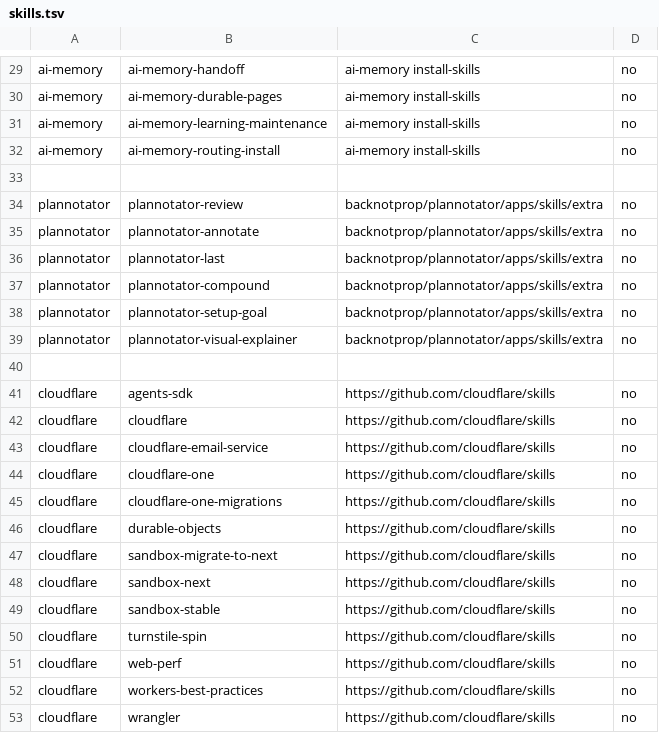
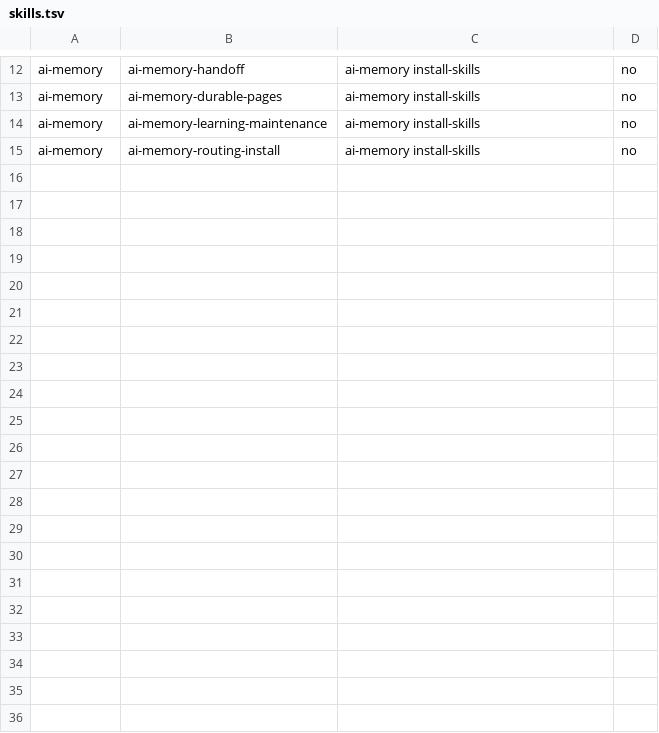
Before and after one commit to guisaliba/agents, a TSV file: skills.tsv, drawn as a sheet; only a part is shown, gaps mark what is left out; the diff covers the shown part only.

```diff
--- a/skills.tsv
+++ b/skills.tsv
@@ -32,22 +15 @@ ai-memory	ai-memory-learning-maintenance	ai-memory install-skills	no
 ai-memory	ai-memory-routing-install	ai-memory install-skills	no
-
-plannotator	plannotator-review	backnotprop/plannotator/apps/skills/extra	no
-plannotator	plannotator-annotate	backnotprop/plannotator/apps/skills/extra	no
-plannotator	plannotator-last	backnotprop/plannotator/apps/skills/extra	no
-plannotator	plannotator-compound	backnotprop/plannotator/apps/skills/extra	no
-plannotator	plannotator-setup-goal	backnotprop/plannotator/apps/skills/extra	no
-plannotator	plannotator-visual-explainer	backnotprop/plannotator/apps/skills/extra	no
-
-cloudflare	agents-sdk	https://github.com/cloudflare/skills	no
-cloudflare	cloudflare	https://github.com/cloudflare/skills	no
-cloudflare	cloudflare-email-service	https://github.com/cloudflare/skills	no
-cloudflare	cloudflare-one	https://github.com/cloudflare/skills	no
-cloudflare	cloudflare-one-migrations	https://github.com/cloudflare/skills	no
-cloudflare	durable-objects	https://github.com/cloudflare/skills	no
-cloudflare	sandbox-migrate-to-next	https://github.com/cloudflare/skills	no
-cloudflare	sandbox-next	https://github.com/cloudflare/skills	no
-cloudflare	sandbox-stable	https://github.com/cloudflare/skills	no
-cloudflare	turnstile-spin	https://github.com/cloudflare/skills	no
-cloudflare	web-perf	https://github.com/cloudflare/skills	no
-cloudflare	workers-best-practices	https://github.com/cloudflare/skills	no
-cloudflare	wrangler	https://github.com/cloudflare/skills	no
```
Also changed, not shown: 17 removed rows and 3 edited cells elsewhere in this file, 5 other files.
